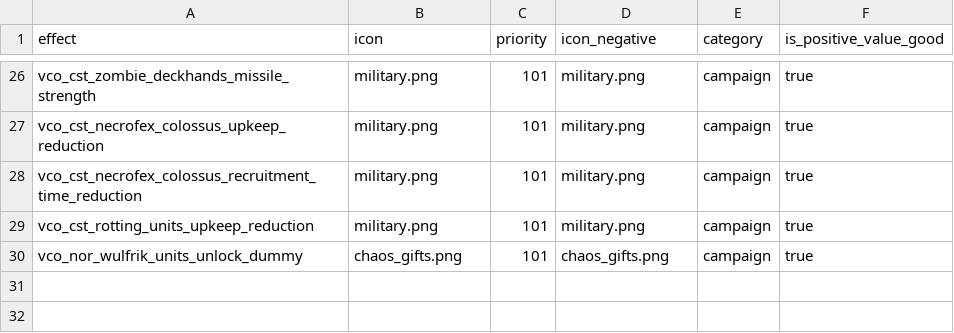
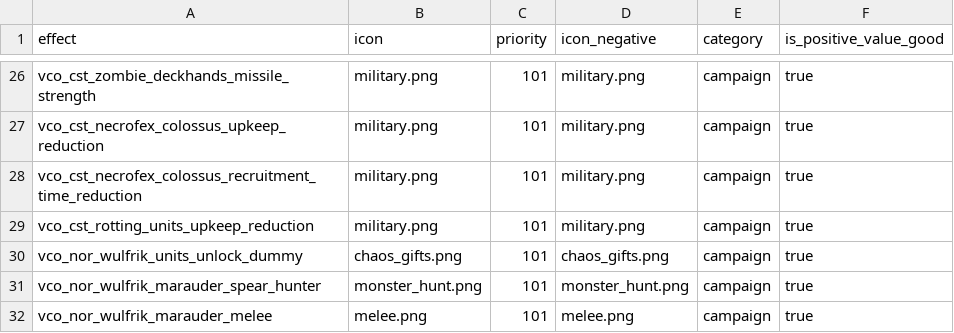
Before and after one commit to msolefonte/vco, a TSV file: src/db/effects_tables_vco.tsv, drawn as a sheet; only a part is shown, gaps mark what is left out; the diff names each change by its address in the sheet, - before the commit and + after, or states it on an @@ line.

Commit message:
Added two new effects for Wulfrik route 3

```diff
--- a/src/db/effects_tables_vco.tsv
+++ b/src/db/effects_tables_vco.tsv
+row 31: vco_nor_wulfrik_marauder_spear_hunter | monster_hunt.png | 101 | monster_hunt.png | campaign | true
+row 32: vco_nor_wulfrik_marauder_melee | melee.png | 101 | melee.png | campaign | true
```
